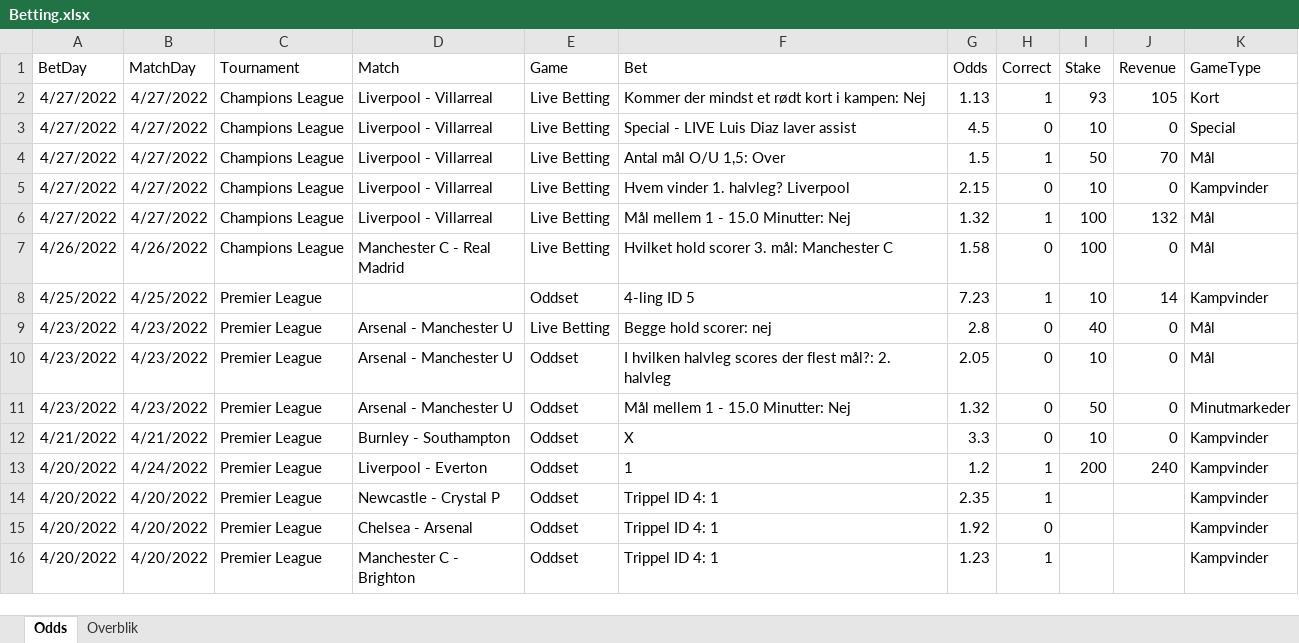
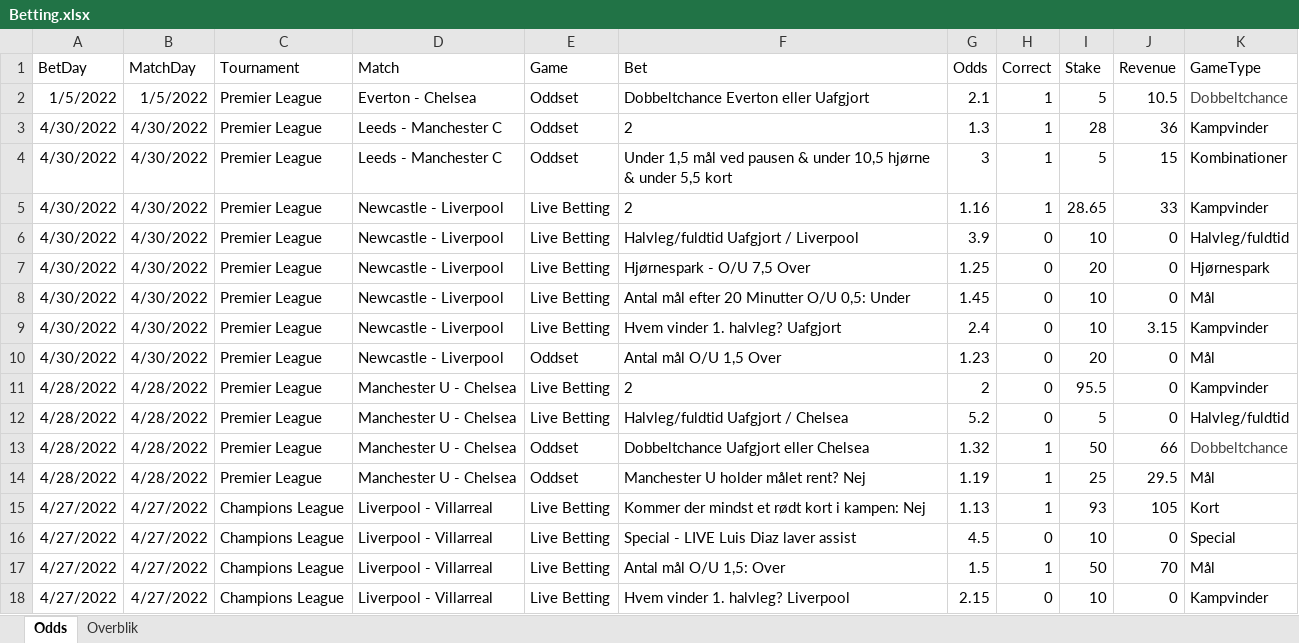
Before and after one commit to kristian-bak/betting, an Excel workbook: inst/data/Betting.xlsx, sheet Odds, drawn as a sheet; only a part is shown; the shorter side is filled out with more unchanged rows; values as stored, in another font and other column widths than the file's, no borders; the diff names each change by its address in the sheet, - before the commit and + after, or states it on an @@ line.

```diff
--- a/inst/data/Betting.xlsx (sheet Odds)
+++ b/inst/data/Betting.xlsx (sheet Odds)
+row 2: 1/5/2022 | 1/5/2022 | Premier League | Everton - Chelsea | Oddset | Dobbeltchance Everton eller Uafgjort | 2.1 | 1 | 5 | 10.5 | Dobbeltchance
+row 3: 4/30/2022 | 4/30/2022 | Premier League | Leeds - Manchester C | Oddset | 2 | 1.3 | 1 | 28 | 36 | Kampvinder
+row 4: 4/30/2022 | 4/30/2022 | Premier League | Leeds - Manchester C | Oddset | Under 1,5 mål ved pausen & under 10,5 hjørne & under 5,5 kort | 3 | 1 | 5 | 15 | Kombinationer
+row 5: 4/30/2022 | 4/30/2022 | Premier League | Newcastle - Liverpool | Live Betting | 2 | 1.16 | 1 | 28.65 | 33 | Kampvinder
+row 6: 4/30/2022 | 4/30/2022 | Premier League | Newcastle - Liverpool | Live Betting | Halvleg/fuldtid Uafgjort / Liverpool | 3.9 | 0 | 10 | 0 | Halvleg/fuldtid
+row 7: 4/30/2022 | 4/30/2022 | Premier League | Newcastle - Liverpool | Live Betting | Hjørnespark - O/U 7,5 Over | 1.25 | 0 | 20 | 0 | Hjørnespark
+row 8: 4/30/2022 | 4/30/2022 | Premier League | Newcastle - Liverpool | Live Betting | Antal mål efter 20 Minutter O/U 0,5: Under | 1.45 | 0 | 10 | 0 | Mål
+row 9: 4/30/2022 | 4/30/2022 | Premier League | Newcastle - Liverpool | Live Betting | Hvem vinder 1. halvleg? Uafgjort | 2.4 | 0 | 10 | 3.15 | Kampvinder
+row 10: 4/30/2022 | 4/30/2022 | Premier League | Newcastle - Liverpool | Oddset | Antal mål O/U 1,5 Over | 1.23 | 0 | 20 | 0 | Mål
+row 11: 4/28/2022 | 4/28/2022 | Premier League | Manchester U - Chelsea | Live Betting | 2 | 2 | 0 | 95.5 | 0 | Kampvinder
+row 12: 4/28/2022 | 4/28/2022 | Premier League | Manchester U - Chelsea | Live Betting | Halvleg/fuldtid Uafgjort / Chelsea | 5.2 | 0 | 5 | 0 | Halvleg/fuldtid
+row 13: 4/28/2022 | 4/28/2022 | Premier League | Manchester U - Chelsea | Oddset | Dobbeltchance Uafgjort eller Chelsea | 1.32 | 1 | 50 | 66 | Dobbeltchance
+row 14: 4/28/2022 | 4/28/2022 | Premier League | Manchester U - Chelsea | Oddset | Manchester U holder målet rent? Nej | 1.19 | 1 | 25 | 29.5 | Mål
```
Also changed, not shown: sheet Overblik, inst/data/archive/Betting.xlsx, 9 other files.
